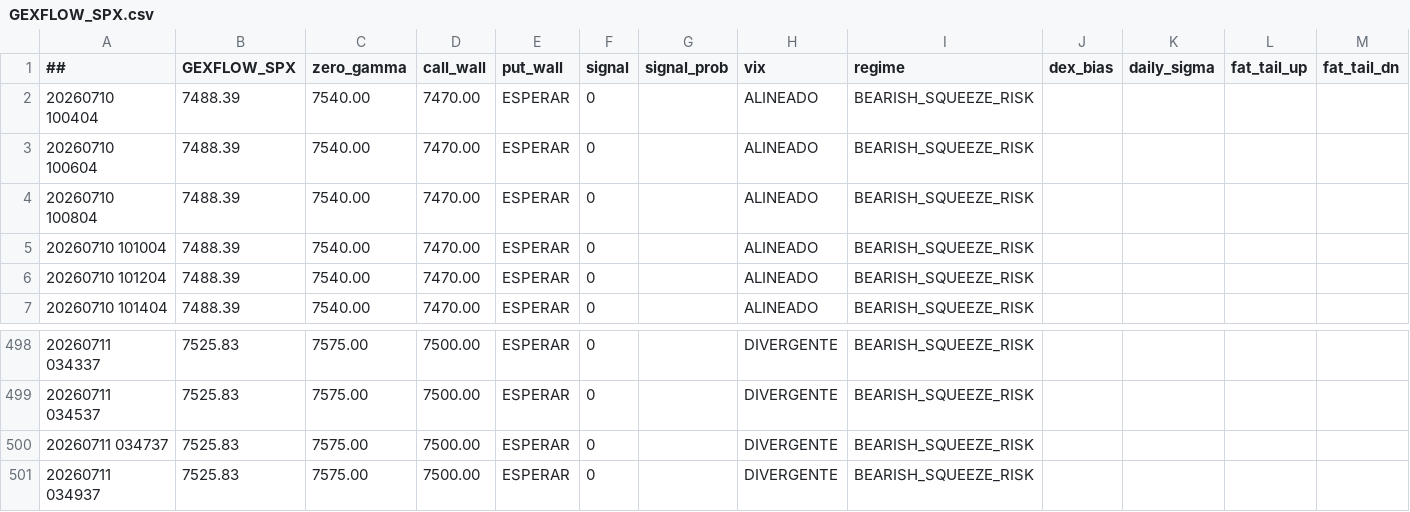
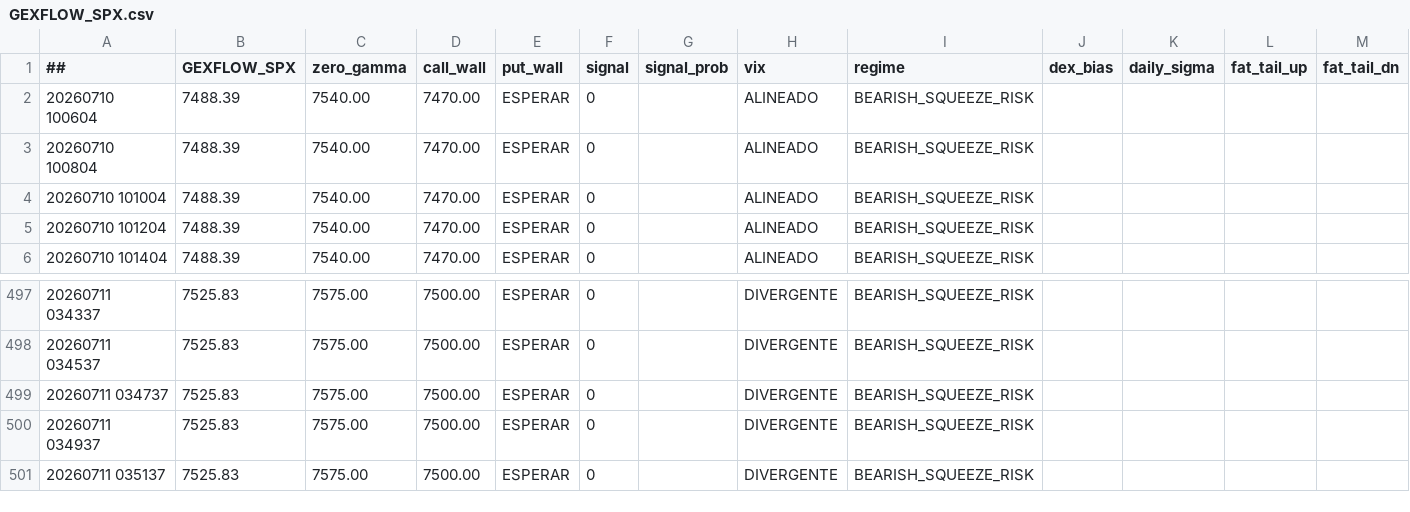
Before and after one commit to cesargont-bit/gexflow-seeds, a CSV file: data/GEXFLOW_SPX.csv, drawn as a sheet; only a part is shown, gaps mark what is left out; removed rows and columns are numbered as before the commit, all else as after; the diff names each change by its address in the sheet, - before the commit and + after, or states it on an @@ line.

Commit message:
data: 2026-07-11 03:51:37 UTC

```diff
--- a/data/GEXFLOW_SPX.csv
+++ b/data/GEXFLOW_SPX.csv
-row 2: 20260710 100404 | 7488.39 | 7540.00 | 7470.00 | ESPERAR | 0 |  | ALINEADO | BEARISH_SQUEEZE_RISK
+row 501: 20260711 035137 | 7525.83 | 7575.00 | 7500.00 | ESPERAR | 0 |  | DIVERGENTE | BEARISH_SQUEEZE_RISK
```
Also changed, not shown: data/GEXFLOW_SPY.csv.
